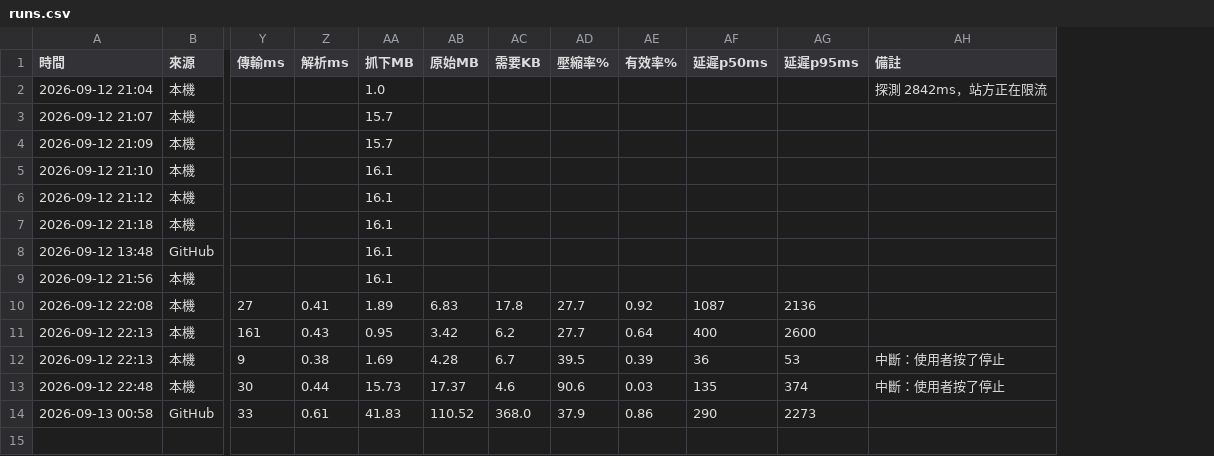
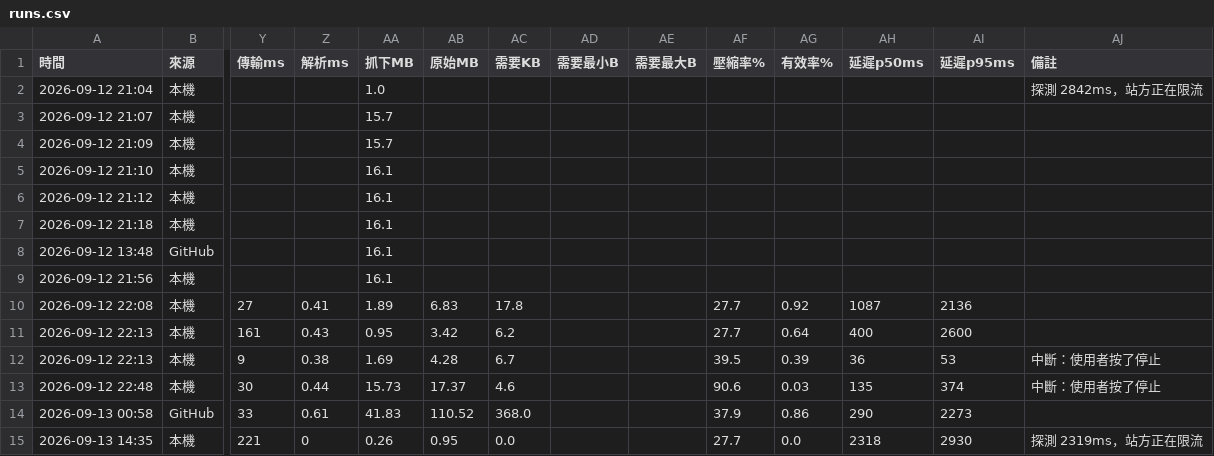
Before and after one commit to andy939/faq-crawler, a CSV file: docs/runs.csv, drawn as a sheet; only a part is shown, gaps mark what is left out; rows hold the shown columns only; the diff names each change by its address in the sheet, - before the commit and + after, or states it on an @@ line.

```diff
--- a/docs/runs.csv
+++ b/docs/runs.csv
+column AD (需要最小B), empty
+column AE (需要最大B), empty
+row 15: 2026-09-13 14:35 | 本機 | 221 | 0 | 0.26 | 0.95 | 0.0 |  |  | 27.7 | 0.0 | 2318 | 2930 | 探測 2319ms，站方正在限流
```
Also changed, not shown: 2 other files.
